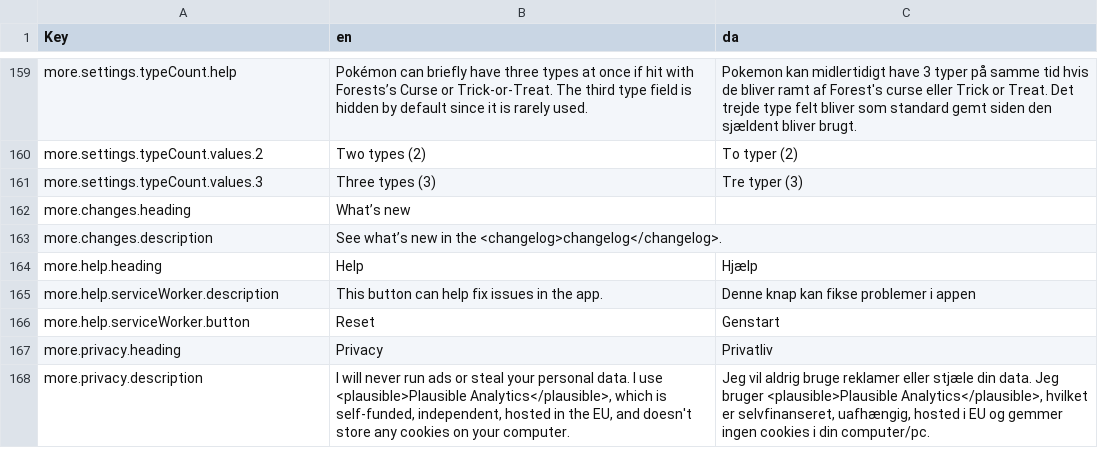
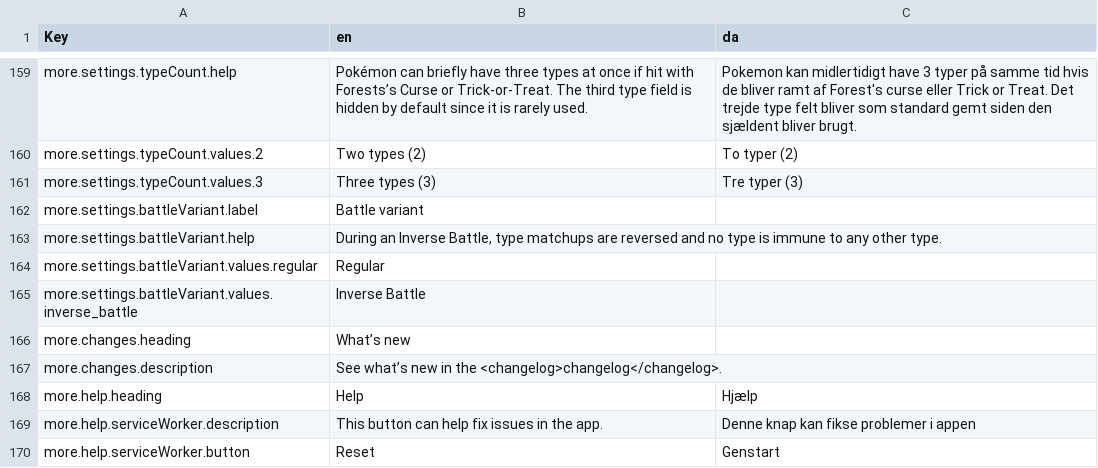
Before and after one commit to wavebeem/pkmn.help, a CSV file: public/translations/da.csv, drawn as a sheet; only a part is shown, gaps mark what is left out; the shorter side is filled out with more unchanged rows.

```diff
--- a/public/translations/da.csv
+++ b/public/translations/da.csv
@@ -161,2 +161,6 @@ more.settings.typeCount.values.2,Two types (2),To typer (2)
 more.settings.typeCount.values.3,Three types (3),Tre typer (3)
+more.settings.battleVariant.label,Battle variant,
+more.settings.battleVariant.help,"During an Inverse Battle, type matchups are reversed and no type is immune to any other type.",
+more.settings.battleVariant.values.regular,Regular,
+more.settings.battleVariant.values.inverse_battle,Inverse Battle,
 more.changes.heading,What’s new,
```
Also changed, not shown: public/translations/de.csv, public/translations/en.csv, 32 other files.
